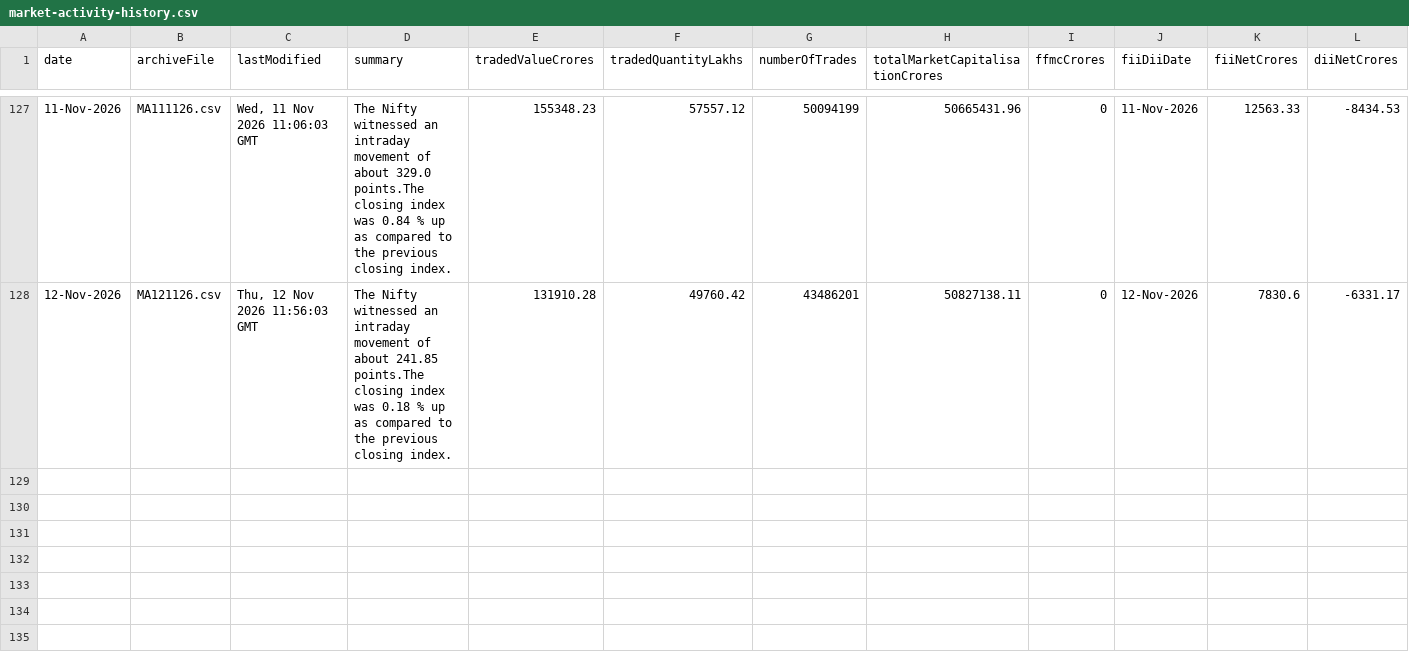
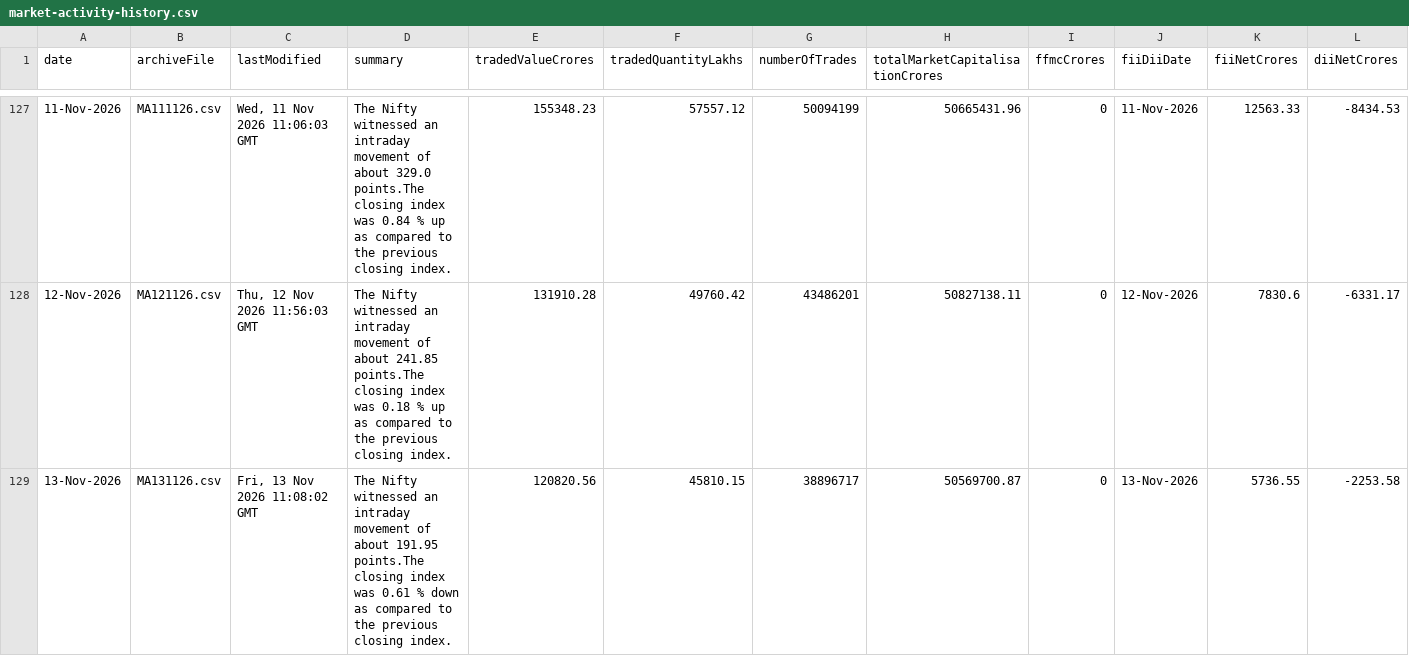
Before and after one commit to shivaraj-arch/niftyanalytica, a CSV file: data/market-activity-history.csv, drawn as a sheet; only a part is shown, gaps mark what is left out.

```diff
--- a/data/market-activity-history.csv
+++ b/data/market-activity-history.csv
@@ -128 +128,2 @@ date,archiveFile,lastModified,summary,tradedValueCrores,tradedQuantityLakhs,numb
 12-Nov-2026,MA121126.csv,"Thu, 12 Nov 2026 11:56:03 GMT",The Nifty witnessed an intraday movement of about 241.85 points.The closing index was 0.18 % up as compared to the previous closing index.,131910.28,49760.42,43486201,50827138.11,0,12-Nov-2026,7830.6,-6331.17
+13-Nov-2026,MA131126.csv,"Fri, 13 Nov 2026 11:08:02 GMT",The Nifty witnessed an intraday movement of about 191.95 points.The closing index was 0.61 % down as compared to the previous closing index.,120820.56,45810.15,38896717,50569700.87,0,13-Nov-2026,5736.55,-2253.58
```
Also changed, not shown: data/index-summary-history.csv, 2 other files.
